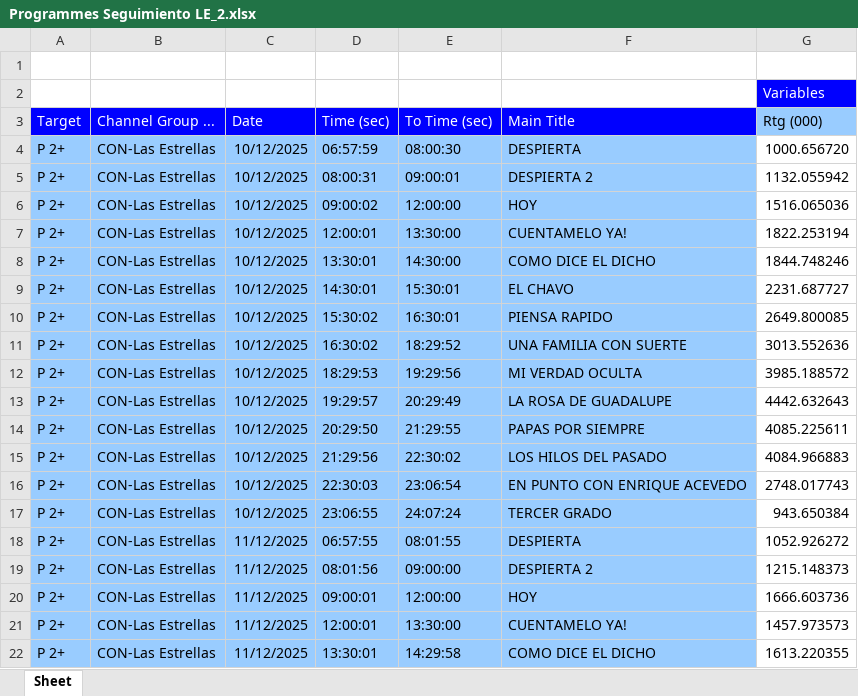
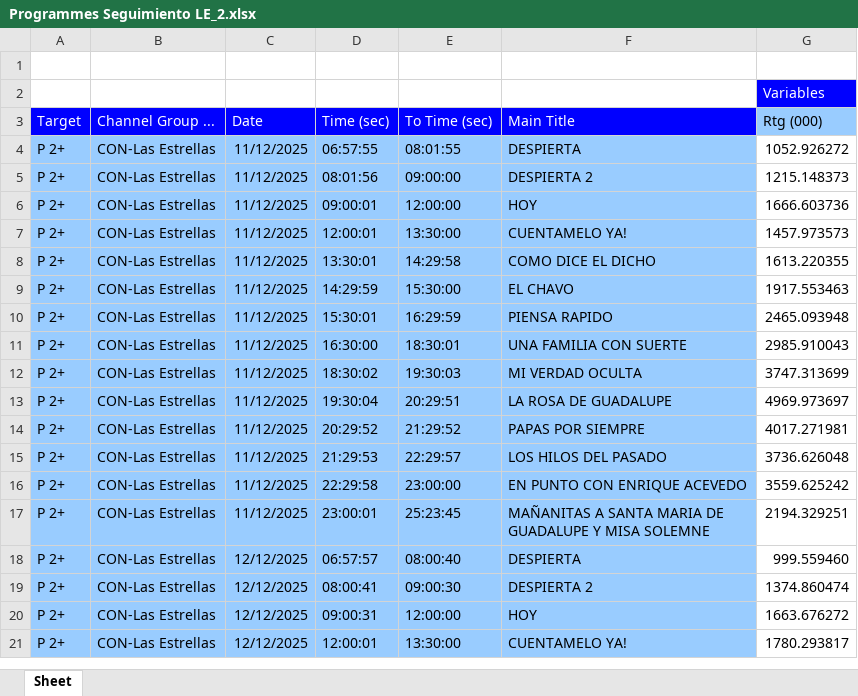
Before and after one commit to moonkey1995/Seguimiento-LE, an Excel workbook: Programmes Seguimiento LE_2.xlsx, sheet Sheet, drawn as a sheet; only a part is shown; the shorter side is filled out with more unchanged rows; values as stored, in another font and other column widths than the file's, no borders; removed rows and columns are numbered as before the commit, all else as after; the diff covers the shown part only; the diff names each change by its address in the sheet, - before the commit and + after, or states it on an @@ line.

```diff
--- a/Programmes Seguimiento LE_2.xlsx (sheet Sheet)
+++ b/Programmes Seguimiento LE_2.xlsx (sheet Sheet)
-row 4: P 2+ | CON-Las Estrellas | 10/12/2025 | 06:57:59 | 08:00:30 | DESPIERTA | 1000.656720
-row 5: P 2+ | CON-Las Estrellas | 10/12/2025 | 08:00:31 | 09:00:01 | DESPIERTA 2 | 1132.055942
-row 6: P 2+ | CON-Las Estrellas | 10/12/2025 | 09:00:02 | 12:00:00 | HOY | 1516.065036
-row 7: P 2+ | CON-Las Estrellas | 10/12/2025 | 12:00:01 | 13:30:00 | CUENTAMELO YA! | 1822.253194
-row 8: P 2+ | CON-Las Estrellas | 10/12/2025 | 13:30:01 | 14:30:00 | COMO DICE EL DICHO | 1844.748246
-row 9: P 2+ | CON-Las Estrellas | 10/12/2025 | 14:30:01 | 15:30:01 | EL CHAVO | 2231.687727
-row 10: P 2+ | CON-Las Estrellas | 10/12/2025 | 15:30:02 | 16:30:01 | PIENSA RAPIDO | 2649.800085
-row 11: P 2+ | CON-Las Estrellas | 10/12/2025 | 16:30:02 | 18:29:52 | UNA FAMILIA CON SUERTE | 3013.552636
-row 12: P 2+ | CON-Las Estrellas | 10/12/2025 | 18:29:53 | 19:29:56 | MI VERDAD OCULTA | 3985.188572
-row 13: P 2+ | CON-Las Estrellas | 10/12/2025 | 19:29:57 | 20:29:49 | LA ROSA DE GUADALUPE | 4442.632643
-row 14: P 2+ | CON-Las Estrellas | 10/12/2025 | 20:29:50 | 21:29:55 | PAPAS POR SIEMPRE | 4085.225611
-row 15: P 2+ | CON-Las Estrellas | 10/12/2025 | 21:29:56 | 22:30:02 | LOS HILOS DEL PASADO | 4084.966883
-row 16: P 2+ | CON-Las Estrellas | 10/12/2025 | 22:30:03 | 23:06:54 | EN PUNTO CON ENRIQUE ACEVEDO | 2748.017743
-row 17: P 2+ | CON-Las Estrellas | 10/12/2025 | 23:06:55 | 24:07:24 | TERCER GRADO | 943.650384
```
Also changed, not shown: 14 added rows elsewhere in this sheet, 1 other file.
